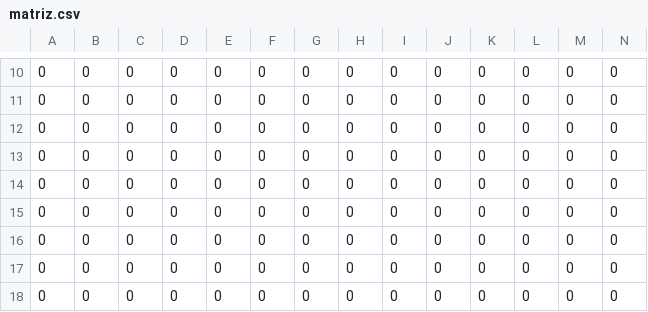
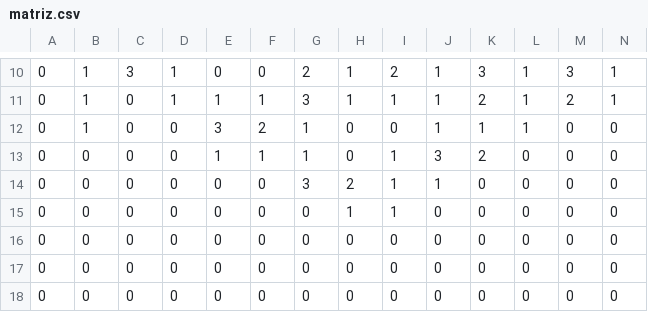
Before and after one commit to garza3333/Life, a CSV file: matriz.csv, drawn as a sheet; only a part is shown, gaps mark what is left out; the diff covers the shown part only; the diff names each change by its address in the sheet, - before the commit and + after, or states it on an @@ line.

```diff
--- a/matriz.csv
+++ b/matriz.csv
-B10:B12: 0
+B10:B12: 1
-C10: 0
+C10: 3
-D10:D11: 0
+D10:D11: 1
-G10: 0
+G10: 2
-H10:H11: 0
+H10:H11: 1
-I10: 0
+I10: 2
-J10:J12: 0
+J10:J12: 1
-K10: 0
+K10: 3
-L10:L12: 0
+L10:L12: 1
-M10: 0
+M10: 3
-N10:N11: 0
+N10:N11: 1
-E11: 0
+E11: 1
-F11: 0
+F11: 1
-G11: 0
+G11: 3
-I11: 0
+I11: 1
-K11: 0
+K11: 2
-M11: 0
+M11: 2
-E12: 0
+E12: 3
-F12: 0
+F12: 2
-G12:G13: 0
+G12:G13: 1
-K12: 0
+K12: 1
-E13: 0
+E13: 1
-F13: 0
+F13: 1
-I13:I15: 0
+I13:I15: 1
-J13: 0
+J13: 3
-K13: 0
+K13: 2
-G14: 0
+G14: 3
-H14: 0
+H14: 2
-J14: 0
+J14: 1
-H15: 0
+H15: 1
```
Also changed, not shown: 36 edited cells elsewhere in this file, 1 other file.
